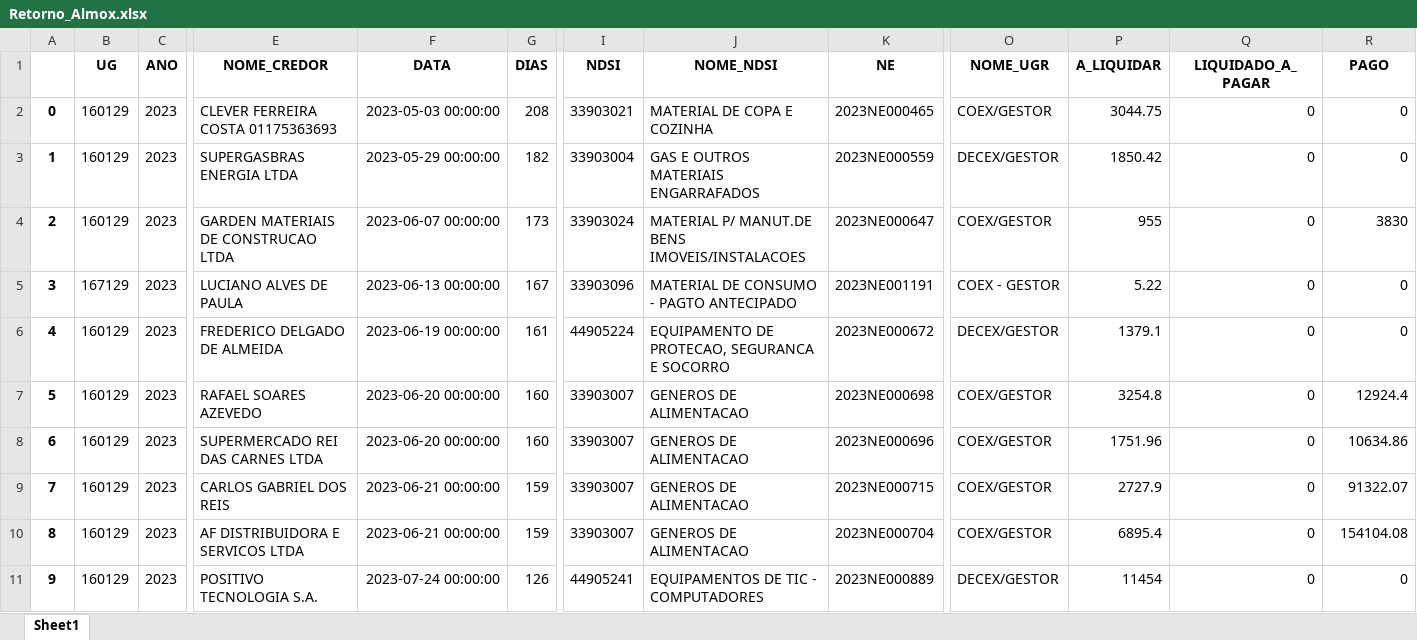
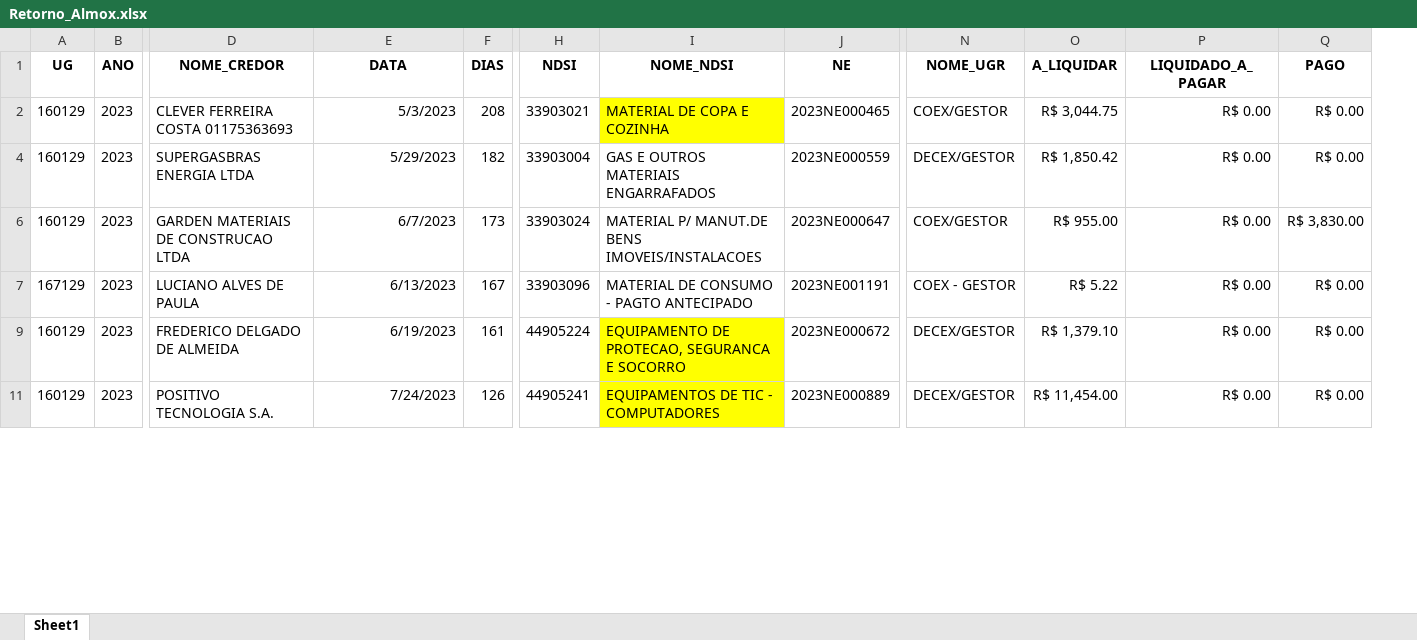
Before and after one commit to DiogoPqdt/Dashboard_ESA, an Excel workbook: notebook/Retorno_Almox.xlsx, sheet Sheet1, drawn as a sheet; only a part is shown, gaps mark what is left out; values as stored, in another font and other column widths than the file's, no borders; table styles not drawn; removed rows and columns are numbered as before the commit, all else as after; rows hold the shown columns only; the diff covers the shown part only; the diff names each change by its address in the sheet, - before the commit and + after, or states it on an @@ line.

```diff
--- a/notebook/Retorno_Almox.xlsx (sheet Sheet1)
+++ b/notebook/Retorno_Almox.xlsx (sheet Sheet1)
-column A, rows 2-6: 0 | 1 | 2 | 3 | 4; row 11: 9
-E2 (DATA): 2023-05-03 00:00:00
+E2 (DATA): 5/3/2023
-I2 fill: none
+I2 fill: #FFFF00
-O2 (A_LIQUIDAR): 3044.75
+O2 (A_LIQUIDAR): R$ 3,044.75
-P2 (LIQUIDADO_A_PAGAR): 0
+P2 (LIQUIDADO_A_PAGAR): R$ 0.00
-Q2 (PAGO): 0
+Q2 (PAGO): R$ 0.00
-E4 (DATA): 2023-05-29 00:00:00
+E4 (DATA): 5/29/2023
-O4 (A_LIQUIDAR): 1850.42
+O4 (A_LIQUIDAR): R$ 1,850.42
-P4 (LIQUIDADO_A_PAGAR): 0
+P4 (LIQUIDADO_A_PAGAR): R$ 0.00
-Q4 (PAGO): 0
+Q4 (PAGO): R$ 0.00
-E6 (DATA): 2023-06-07 00:00:00
+E6 (DATA): 6/7/2023
-O6 (A_LIQUIDAR): 955
+O6 (A_LIQUIDAR): R$ 955.00
-P6:P7 (LIQUIDADO_A_PAGAR): 0
+P6:P7 (LIQUIDADO_A_PAGAR): R$ 0.00
-Q6 (PAGO): 3830
+Q6 (PAGO): R$ 3,830.00
-E7 (DATA): 2023-06-13 00:00:00
+E7 (DATA): 6/13/2023
-O7 (A_LIQUIDAR): 5.22
+O7 (A_LIQUIDAR): R$ 5.22
-Q7 (PAGO): 0
+Q7 (PAGO): R$ 0.00
-E9 (DATA): 2023-06-19 00:00:00
+E9 (DATA): 6/19/2023
-I9 fill: none
+I9 fill: #FFFF00
-O9 (A_LIQUIDAR): 1379.1
+O9 (A_LIQUIDAR): R$ 1,379.10
-P9 (LIQUIDADO_A_PAGAR): 0
+P9 (LIQUIDADO_A_PAGAR): R$ 0.00
-Q9 (PAGO): 0
+Q9 (PAGO): R$ 0.00
-row 7: 5 | 160129 | 2023 | RAFAEL SOARES AZEVEDO | 2023-06-20 00:00:00 | 160 | 33903007 | GENEROS DE ALIMENTACAO | 2023NE000698 | COEX/GESTOR | 3254.8 | 0 | 12924.4
-row 8: 6 | 160129 | 2023 | SUPERMERCADO REI DAS CARNES LTDA | 2023-06-20 00:00:00 | 160 | 33903007 | GENEROS DE ALIMENTACAO | 2023NE000696 | COEX/GESTOR | 1751.96 | 0 | 10634.86
-row 9: 7 | 160129 | 2023 | CARLOS GABRIEL DOS REIS | 2023-06-21 00:00:00 | 159 | 33903007 | GENEROS DE ALIMENTACAO | 2023NE000715 | COEX/GESTOR | 2727.9 | 0 | 91322.07
-row 10: 8 | 160129 | 2023 | AF DISTRIBUIDORA E SERVICOS LTDA | 2023-06-21 00:00:00 | 159 | 33903007 | GENEROS DE ALIMENTACAO | 2023NE000704 | COEX/GESTOR | 6895.4 | 0 | 154104.08
-E11 (DATA): 2023-07-24 00:00:00
+E11 (DATA): 7/24/2023
-I11 fill: none
+I11 fill: #FFFF00
-O11 (A_LIQUIDAR): 11454
+O11 (A_LIQUIDAR): R$ 11,454.00
-P11 (LIQUIDADO_A_PAGAR): 0
+P11 (LIQUIDADO_A_PAGAR): R$ 0.00
-Q11 (PAGO): 0
+Q11 (PAGO): R$ 0.00
```
Also changed, not shown: 5 removed rows, 144 edited cells and cell formats elsewhere in this sheet, hidden cells, base_dados/Recursos_Disponiveis.xlsx, notebook/Restos_a_pagar.xlsx, 7 other files.
